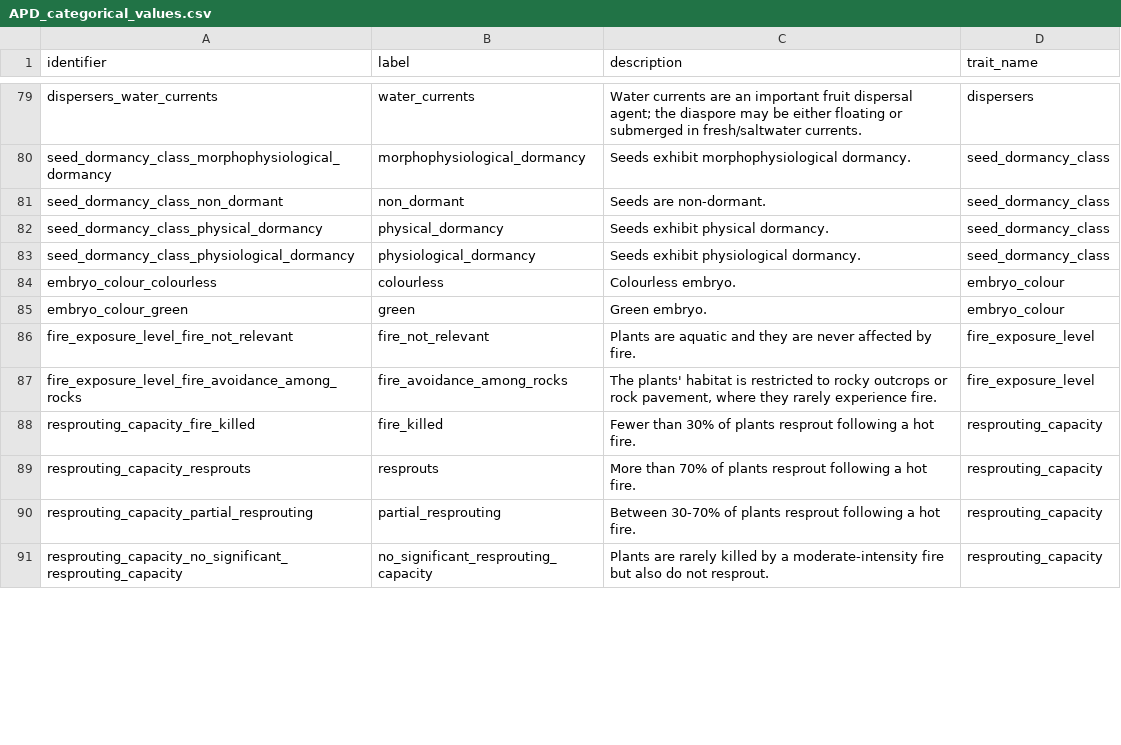
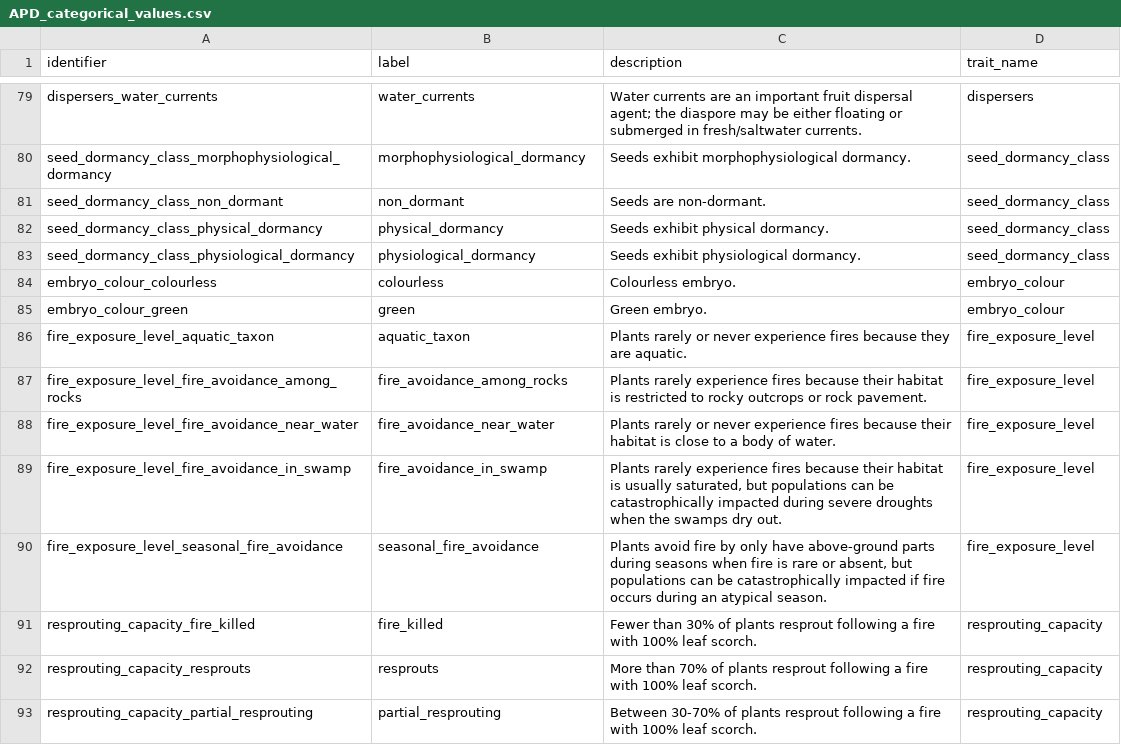
Before and after one commit to traitecoevo/APD, a CSV file: data/APD_categorical_values.csv, drawn as a sheet; only a part is shown, gaps mark what is left out; the diff covers the shown part only.

Commit message:
edits following first fire workshop session

```diff
--- a/data/APD_categorical_values.csv
+++ b/data/APD_categorical_values.csv
@@ -85,7 +85,9 @@ embryo_colour_colourless,colourless,Colourless embryo.,embryo_colour
 embryo_colour_green,green,Green embryo.,embryo_colour
-fire_exposure_level_fire_not_relevant,fire_not_relevant,Plants are aquatic and they are never affected by fire.,fire_exposure_level
-fire_exposure_level_fire_avoidance_among_rocks,fire_avoidance_among_rocks,"The plants' habitat is restricted to rocky outcrops or rock pavement, where they rarely experience fire.",fire_exposure_level
-resprouting_capacity_fire_killed,fire_killed,Fewer than 30% of plants resprout following a hot fire.,resprouting_capacity
-resprouting_capacity_resprouts,resprouts,More than 70% of plants resprout following a hot fire.,resprouting_capacity
-resprouting_capacity_partial_resprouting,partial_resprouting,Between 30-70% of plants resprout following a hot fire.,resprouting_capacity
-resprouting_capacity_no_significant_resprouting_capacity,no_significant_resprouting_capacity,Plants are rarely killed by a moderate-intensity fire but also do not resprout.,resprouting_capacity
+fire_exposure_level_aquatic_taxon,aquatic_taxon,Plants rarely or never experience fires because they are aquatic.,fire_exposure_level
+fire_exposure_level_fire_avoidance_among_rocks,fire_avoidance_among_rocks,Plants rarely experience fires because their habitat is restricted to rocky outcrops or rock pavement.,fire_exposure_level
+fire_exposure_level_fire_avoidance_near_water,fire_avoidance_near_water,Plants rarely or never experience fires because their habitat is close to a body of water.,fire_exposure_level
+fire_exposure_level_fire_avoidance_in_swamp,fire_avoidance_in_swamp,"Plants rarely experience fires because their habitat is usually saturated, but populations can be catastrophically impacted during severe droughts when the swamps dry out.",fire_exposure_level
+fire_exposure_level_seasonal_fire_avoidance,seasonal_fire_avoidance,"Plants avoid fire by only have above-ground parts during seasons when fire is rare or absent, but populations can be catastrophically impacted if fire occurs during an atypical season.",fire_exposure_level
+resprouting_capacity_fire_killed,fire_killed,Fewer than 30% of plants resprout following a fire with 100% leaf scorch.,resprouting_capacity
+resprouting_capacity_resprouts,resprouts,More than 70% of plants resprout following a fire with 100% leaf scorch.,resprouting_capacity
+resprouting_capacity_partial_resprouting,partial_resprouting,Between 30-70% of plants resprout following a fire with 100% leaf scorch.,resprouting_capacity
```
Also changed, not shown: 12 added rows, 4 removed rows and 20 edited cells elsewhere in this file, data/APD_references.csv, data/APD_reviewers.csv, 2 other files.
